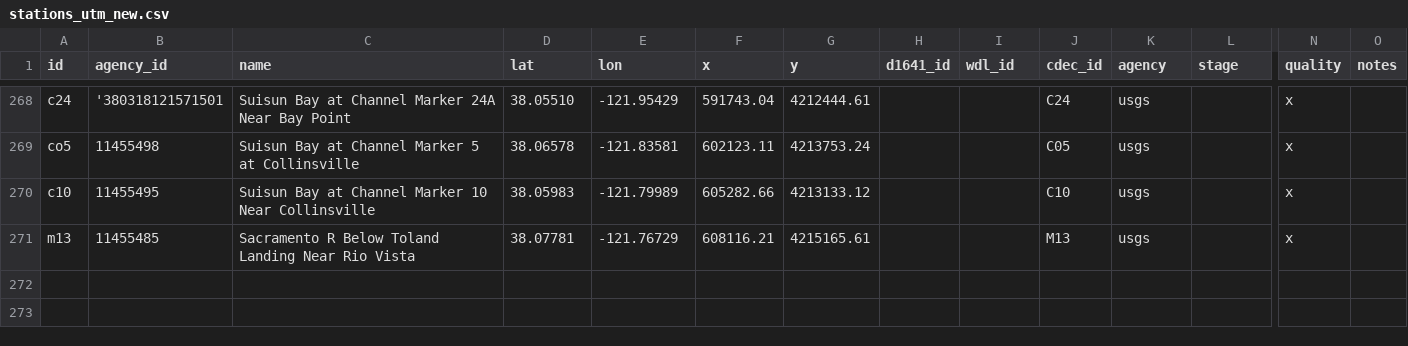
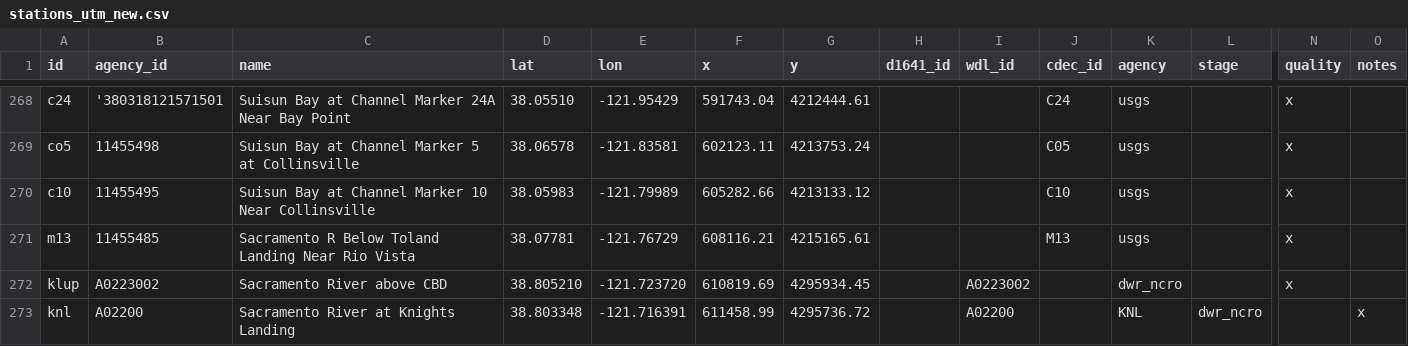
Before and after one commit to CADWRDeltaModeling/BayDeltaSCHISM, a CSV file: data/stations_utm_new.csv, drawn as a sheet; only a part is shown, gaps mark what is left out; rows hold the shown columns only; the diff names each change by its address in the sheet, - before the commit and + after, or states it on an @@ line.

Commit message:
Fuxed sine syntax issues.

```diff
--- a/data/stations_utm_new.csv
+++ b/data/stations_utm_new.csv
+row 272: klup | A0223002 | Sacramento River above CBD | 38.805210 | -121.723720 | 610819.69 | 4295934.45 |  | A0223002 |  | dwr_ncro |  | x
+row 273: knl | A02200 | Sacramento River at Knights Landing | 38.803348 | -121.716391 | 611458.99 | 4295736.72 |  | A02200 |  | KNL | dwr_ncro |  | x
```
